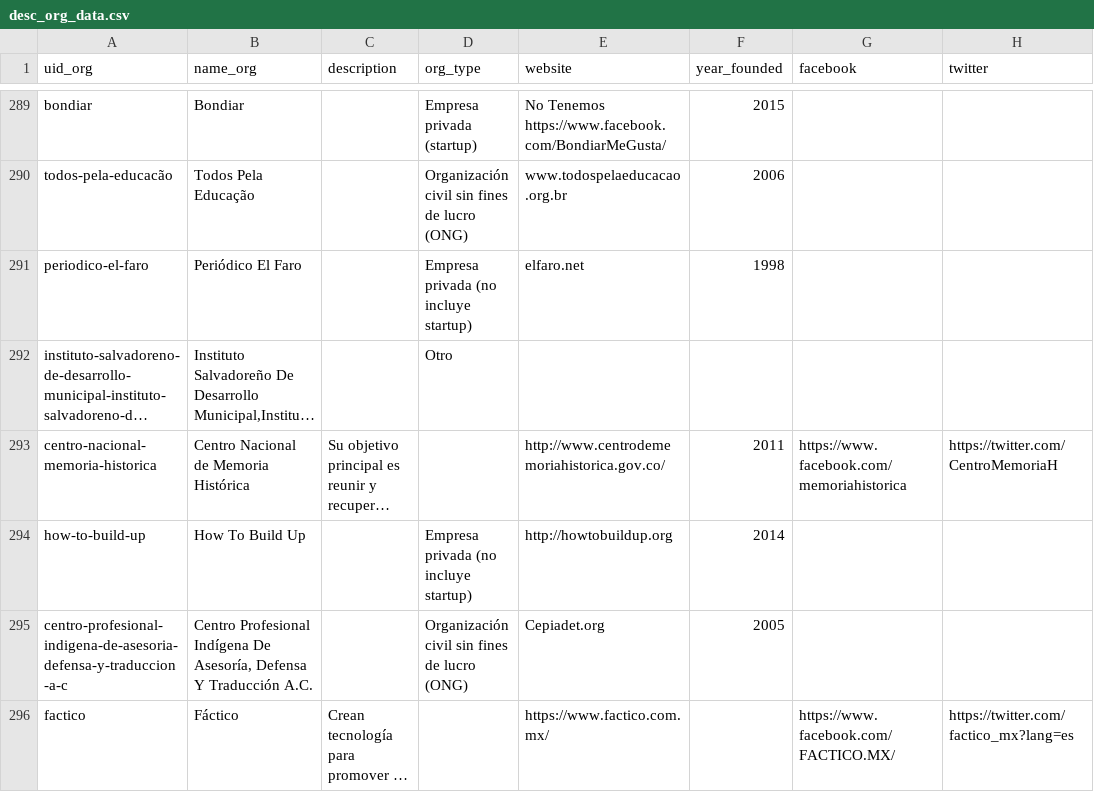
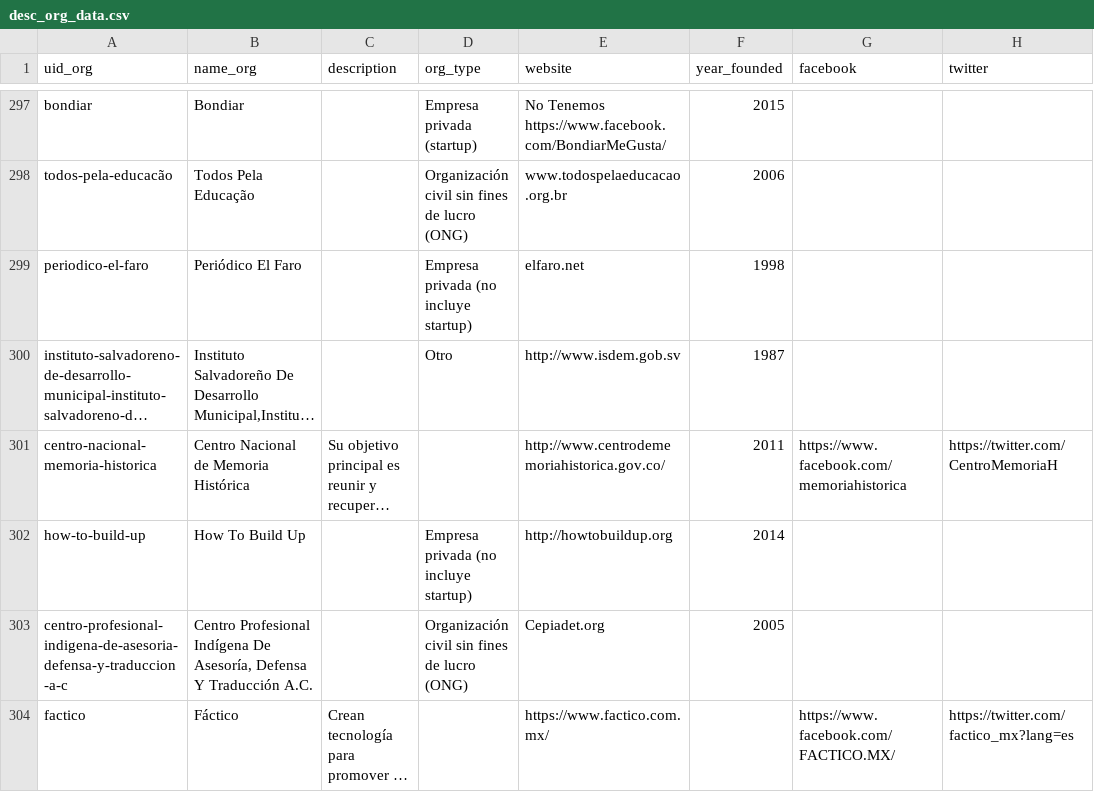
Before and after one commit to datasketch/exploralatam, a CSV file: viz/data/desc_org_data.csv, drawn as a sheet; only a part is shown, gaps mark what is left out; long unchanged cells end in …; addresses are those after the commit; the diff covers the shown part only; the diff names each change by its address in the sheet, - before the commit and + after, or states it on an @@ line.

```diff
--- a/viz/data/desc_org_data.csv
+++ b/viz/data/desc_org_data.csv
-E300 (website): (empty)
+E300 (website): http://www.isdem.gob.sv
-F300 (year_founded): (empty)
+F300 (year_founded): 1987
```
Also changed, not shown: 24 added rows, 5 removed rows and 10 edited cells elsewhere in this file, viz/data/cities_data.csv, viz/data/desc_tags_data.csv, 20 other files.
